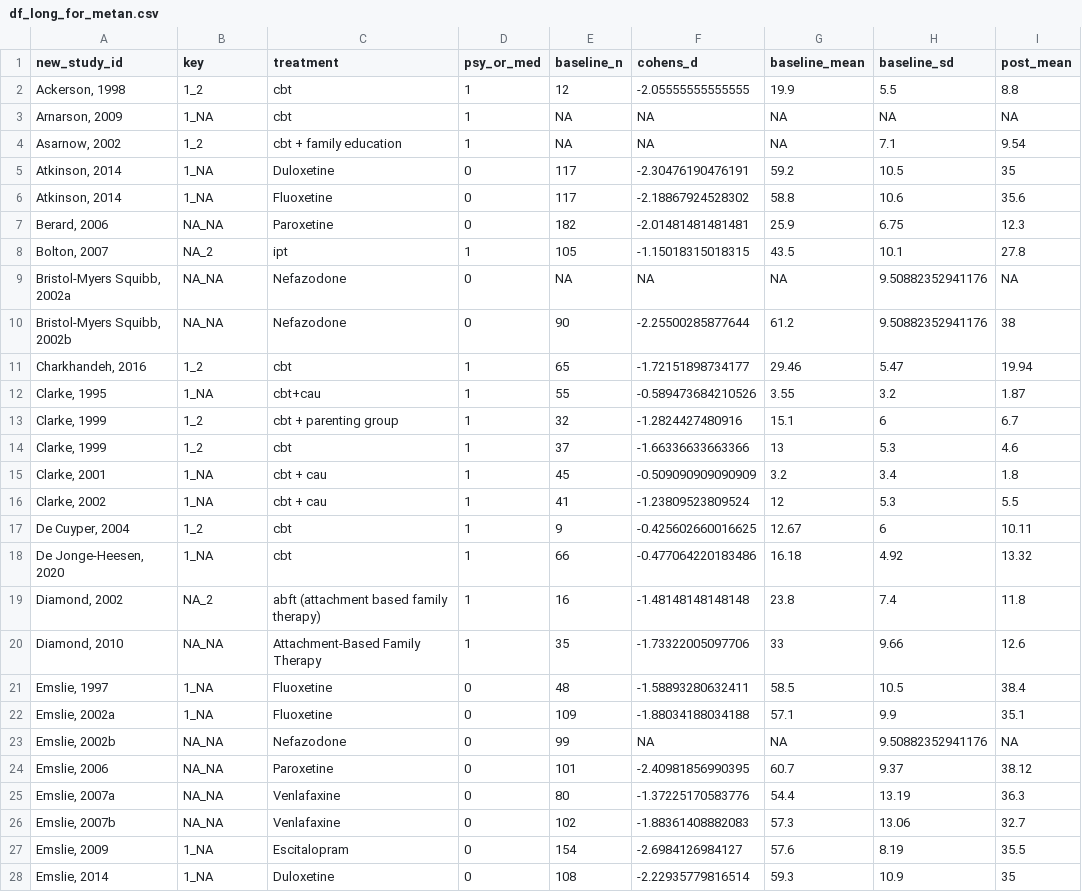
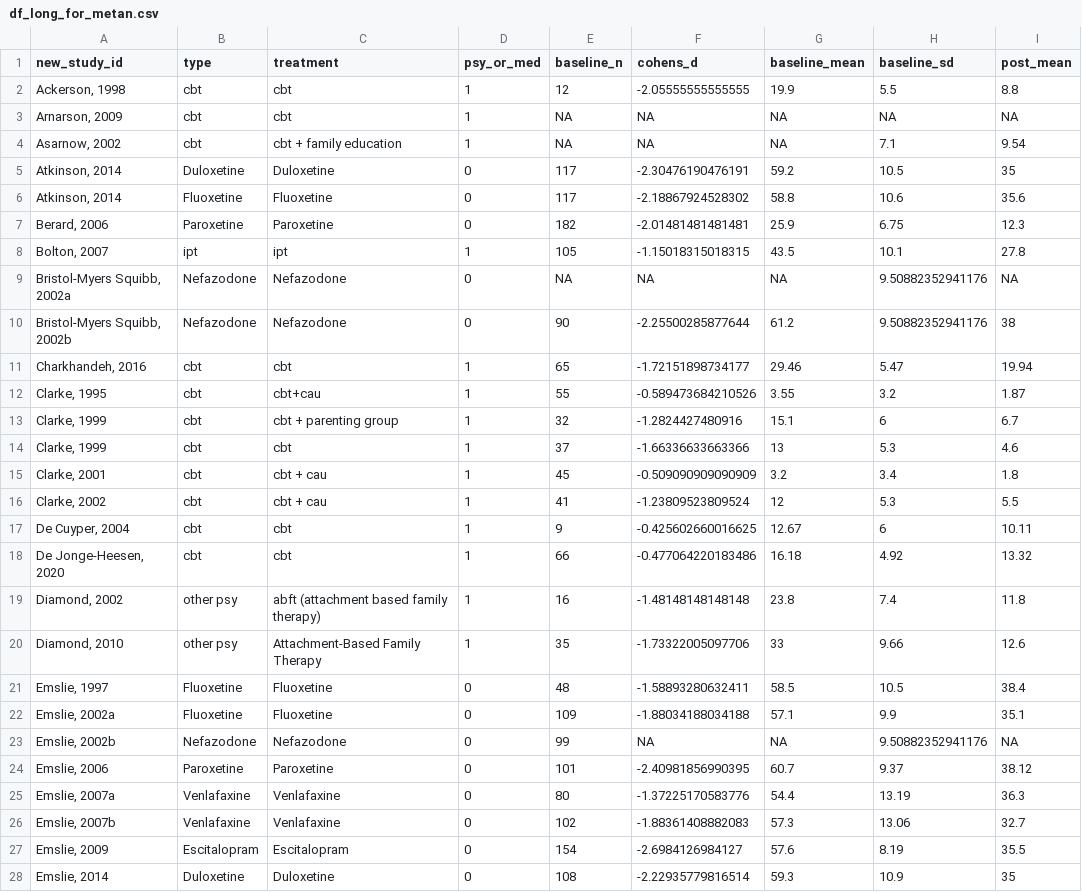
Before and after one commit to transatlantic-comppsych/apples_oranges, a CSV file: df_long_for_metan.csv, drawn as a sheet; only a part is shown; the diff covers the shown part only; the diff names each change by its address in the sheet, - before the commit and + after, or states it on an @@ line.

Commit message:
I think I have fixed the problem with filtering IDs for the CBT, fluox, esc meta regression.

```diff
--- a/df_long_for_metan.csv
+++ b/df_long_for_metan.csv
-B1: key
+B1: type
-B2 (type): 1_2
+B2 (type): cbt
-B3 (type): 1_NA
+B3 (type): cbt
-B4 (type): 1_2
+B4 (type): cbt
-B5 (type): 1_NA
+B5 (type): Duloxetine
-B6 (type): 1_NA
+B6 (type): Fluoxetine
-B7 (type): NA_NA
+B7 (type): Paroxetine
-B8 (type): NA_2
+B8 (type): ipt
-B9:B10 (type): NA_NA
+B9:B10 (type): Nefazodone
-B11 (type): 1_2
+B11 (type): cbt
-B12 (type): 1_NA
+B12 (type): cbt
-B13:B14 (type): 1_2
+B13:B14 (type): cbt
-B15:B16 (type): 1_NA
+B15:B16 (type): cbt
-B17 (type): 1_2
+B17 (type): cbt
-B18 (type): 1_NA
+B18 (type): cbt
-B19 (type): NA_2
+B19 (type): other psy
-B20 (type): NA_NA
+B20 (type): other psy
-B21:B22 (type): 1_NA
+B21:B22 (type): Fluoxetine
-B23 (type): NA_NA
+B23 (type): Nefazodone
-B24 (type): NA_NA
+B24 (type): Paroxetine
-B25:B26 (type): NA_NA
+B25:B26 (type): Venlafaxine
-B27 (type): 1_NA
+B27 (type): Escitalopram
-B28 (type): 1_NA
+B28 (type): Duloxetine
```
Also changed, not shown: 153 edited cells elsewhere in this file, 2 other files.
